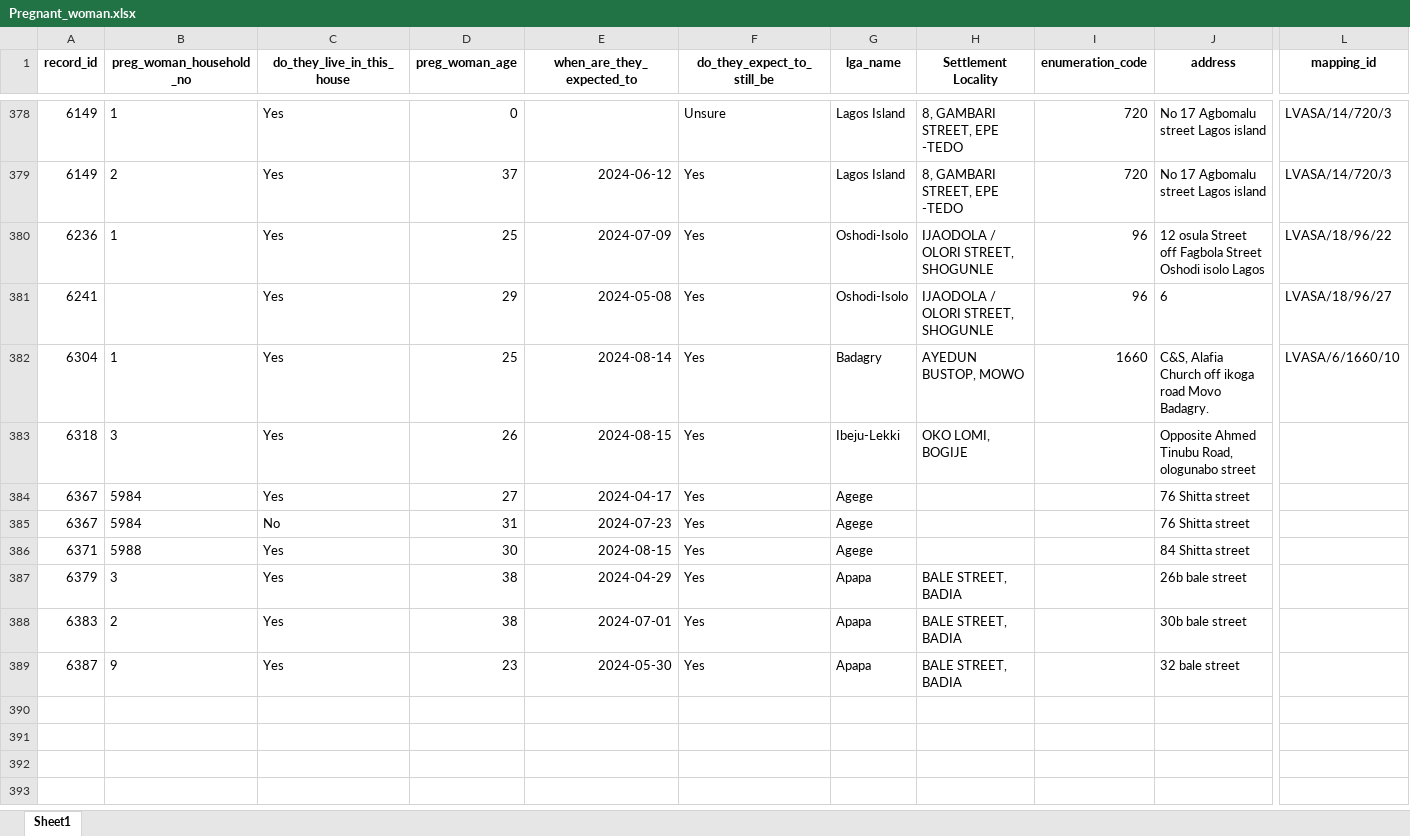
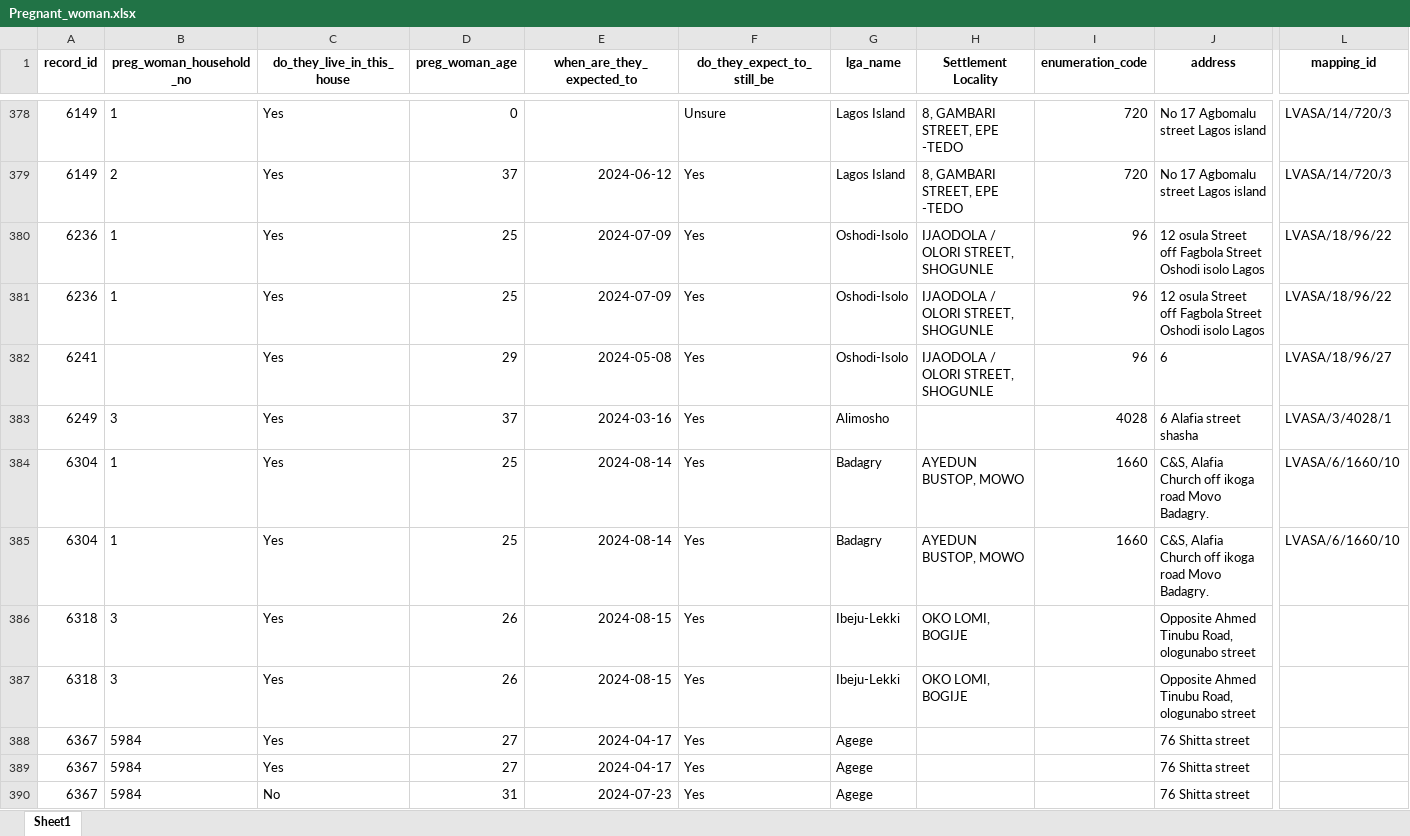
Before and after one commit to concentratdhamm/LVASA, an Excel workbook: Pregnant_woman.xlsx, sheet Sheet1, drawn as a sheet; only a part is shown, gaps mark what is left out; the shorter side is filled out with more unchanged rows; values as stored, in another font and other column widths than the file's, no borders; rows hold the shown columns only; the diff covers the shown part only; the diff names each change by its address in the sheet, - before the commit and + after, or states it on an @@ line.

```diff
--- a/Pregnant_woman.xlsx (sheet Sheet1)
+++ b/Pregnant_woman.xlsx (sheet Sheet1)
+row 381: 6236 | 1 | Yes | 25 | 2024-07-09 | Yes | Oshodi-Isolo | IJAODOLA / OLORI STREET, SHOGUNLE | 96 | 12 osula Street off Fagbola Street Oshodi isolo Lagos | LVASA/18/96/22
+row 383: 6249 | 3 | Yes | 37 | 2024-03-16 | Yes | Alimosho |  | 4028 | 6 Alafia street shasha | LVASA/3/4028/1
+row 384: 6304 | 1 | Yes | 25 | 2024-08-14 | Yes | Badagry | AYEDUN BUSTOP, MOWO | 1660 | C&S, Alafia Church off ikoga road Movo Badagry. | LVASA/6/1660/10
+row 387: 6318 | 3 | Yes | 26 | 2024-08-15 | Yes | Ibeju-Lekki | OKO LOMI, BOGIJE |  | Opposite Ahmed Tinubu Road, ologunabo street
+row 388: 6367 | 5984 | Yes | 27 | 2024-04-17 | Yes | Agege |  |  | 76 Shitta street
```
Also changed, not shown: 5 added rows elsewhere in this sheet, About_the_household.xlsx, House_Mapping.xlsx, 9 other files.
